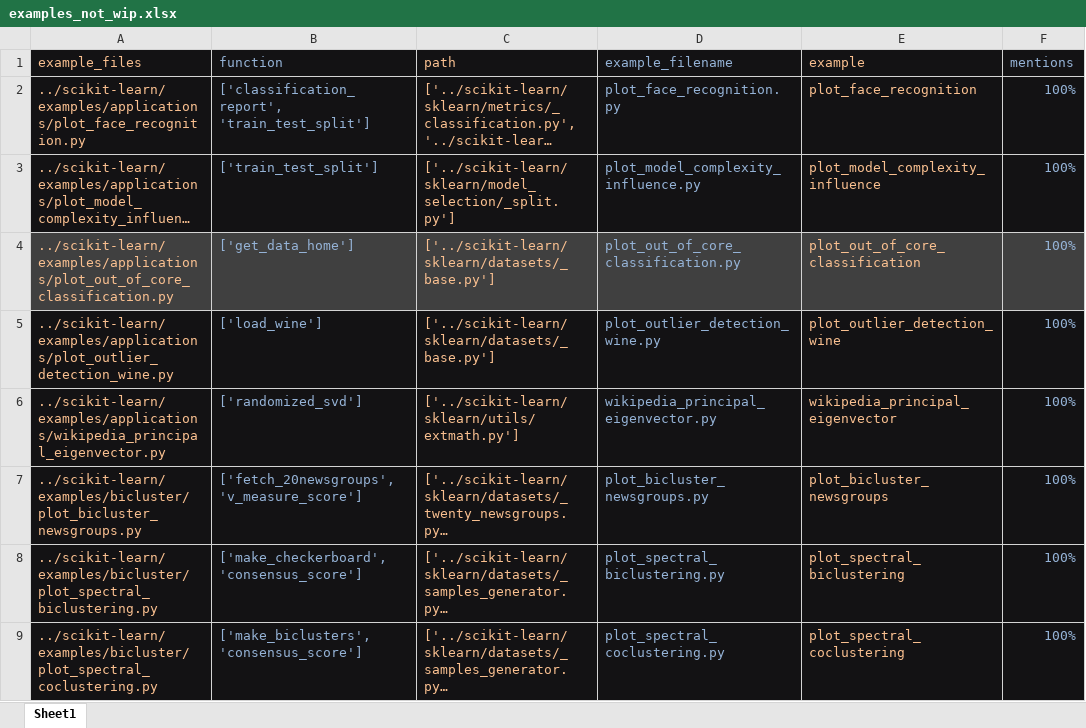
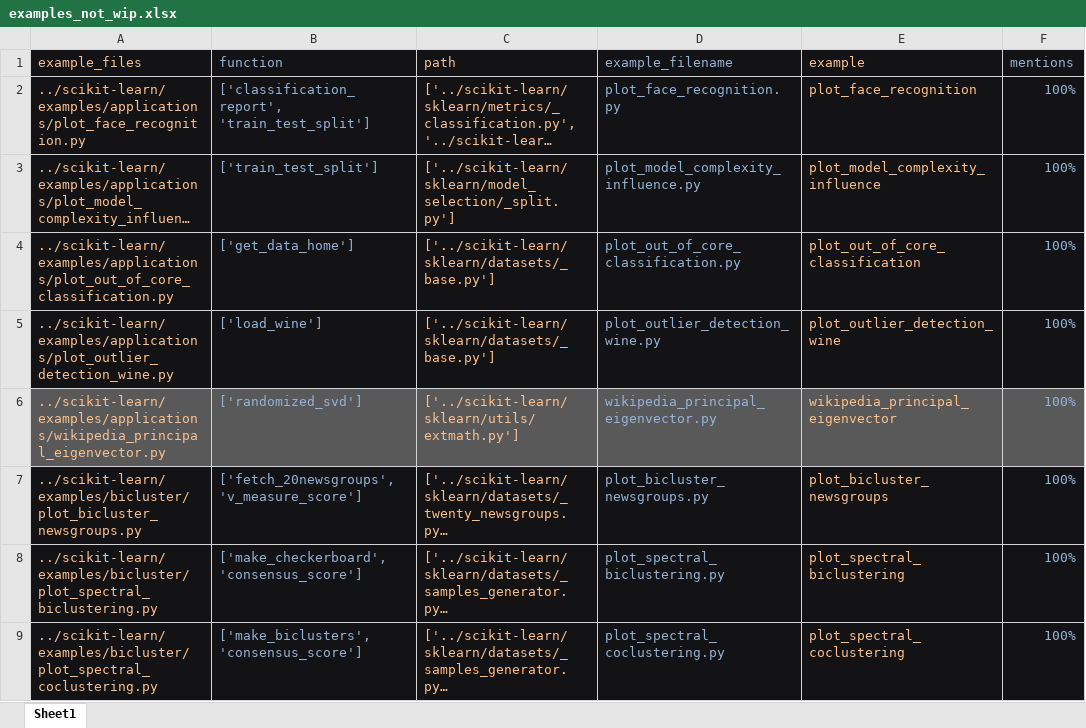
Before and after one commit to azyleee/sklearn-docstring-refs, an Excel workbook: examples_not_wip.xlsx, sheet Sheet1, drawn as a sheet; only a part is shown; long unchanged cells end in …; values as stored, in another font and other column widths than the file's, no borders; conditional formats not drawn; the diff names each change by its address in the sheet, - before the commit and + after, or states it on an @@ line.

```diff
--- a/examples_not_wip.xlsx (sheet Sheet1)
+++ b/examples_not_wip.xlsx (sheet Sheet1)
-A4:F4 fill: #404040
+A4:F4 fill: #131214
-A6:F6 fill: #131214
+A6:F6 fill: #595959
```
Also changed, not shown: 4 other files.
